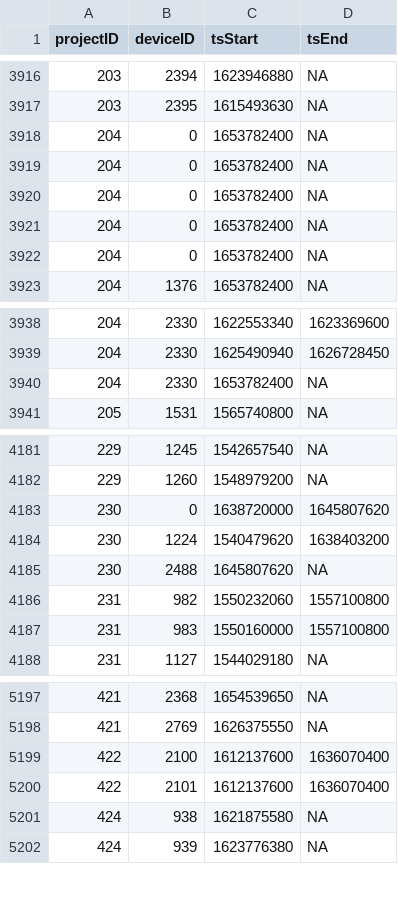
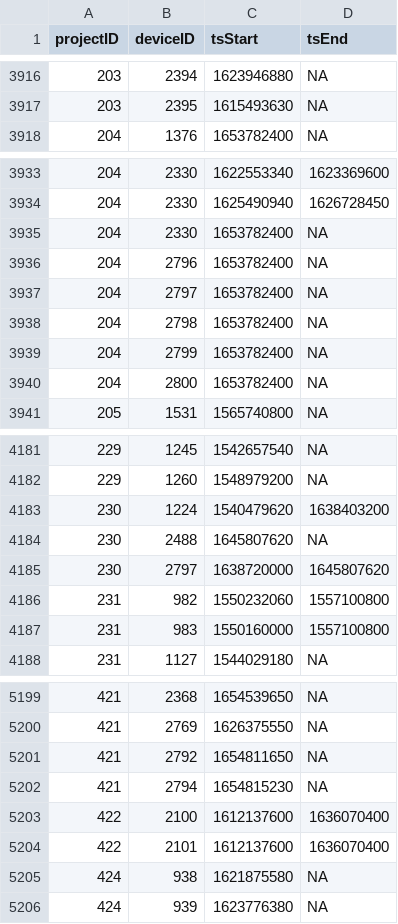
Before and after one commit to MotusWTS/motus-metadata-history, a CSV file: receiver_deployments.csv, drawn as a sheet; only a part is shown, gaps mark what is left out; removed rows and columns are numbered as before the commit, all else as after; the diff covers the shown part only; the diff names each change by its address in the sheet, - before the commit and + after, or states it on an @@ line.

Commit message:
revised upstream

```diff
--- a/receiver_deployments.csv
+++ b/receiver_deployments.csv
-row 3918: 204 | 0 | 1653782400 | NA
-row 3919: 204 | 0 | 1653782400 | NA
-row 3920: 204 | 0 | 1653782400 | NA
-row 3921: 204 | 0 | 1653782400 | NA
-row 3922: 204 | 0 | 1653782400 | NA
+row 3936: 204 | 2796 | 1653782400 | NA
+row 3937: 204 | 2797 | 1653782400 | NA
+row 3938: 204 | 2798 | 1653782400 | NA
+row 3939: 204 | 2799 | 1653782400 | NA
+row 3940: 204 | 2800 | 1653782400 | NA
-row 4183: 230 | 0 | 1638720000 | 1645807620
+row 4185: 230 | 2797 | 1638720000 | 1645807620
+row 5201: 421 | 2792 | 1654811650 | NA
+row 5202: 421 | 2794 | 1654815230 | NA
```
Also changed, not shown: 5 added rows and 3 removed rows elsewhere in this file.
